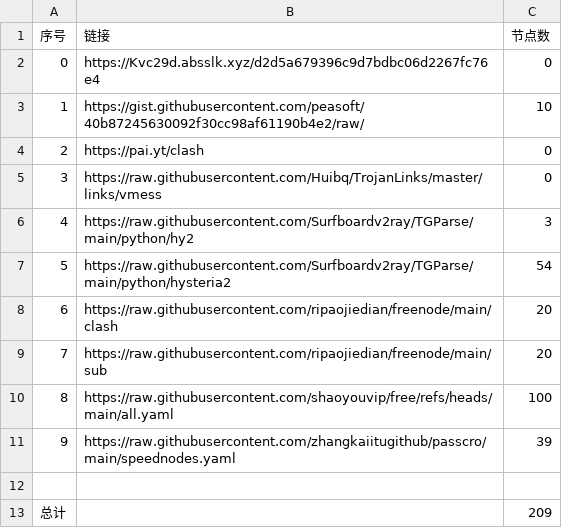
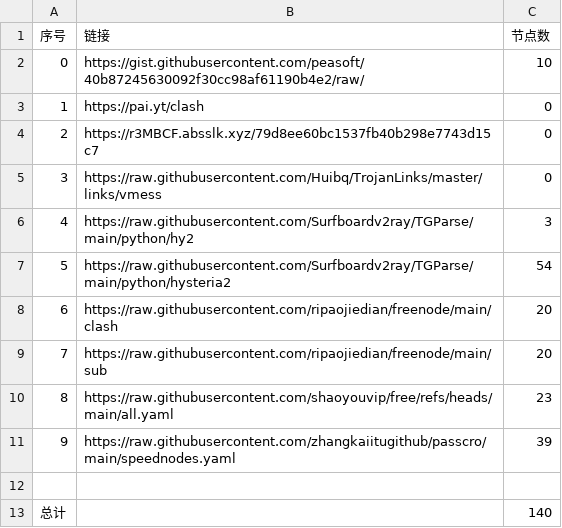
Before and after one commit to Baobei321/-NoMoreWalls, a CSV file: list_result.csv, drawn as a sheet.

```diff
--- a/list_result.csv
+++ b/list_result.csv
@@ -1,5 +1,5 @@
 序号,链接,节点数
-0,https://Kvc29d.absslk.xyz/d2d5a679396c9d7bdbc06d2267fc76e4,0
-1,https://gist.githubusercontent.com/peasoft/40b87245630092f30cc98af61190b4e2/raw/,10
-2,https://pai.yt/clash,0
+0,https://gist.githubusercontent.com/peasoft/40b87245630092f30cc98af61190b4e2/raw/,10
+1,https://pai.yt/clash,0
+2,https://r3MBCF.absslk.xyz/79d8ee60bc1537fb40b298e7743d15c7,0
 3,https://raw.githubusercontent.com/Huibq/TrojanLinks/master/links/vmess,0
@@ -9,5 +9,5 @@
 7,https://raw.githubusercontent.com/ripaojiedian/freenode/main/sub,20
-8,https://raw.githubusercontent.com/shaoyouvip/free/refs/heads/main/all.yaml,100
+8,https://raw.githubusercontent.com/shaoyouvip/free/refs/heads/main/all.yaml,23
 9,https://raw.githubusercontent.com/zhangkaiitugithub/passcro/main/speednodes.yaml,39
 
-总计,,209
+总计,,140
```
Also changed, not shown: 23 other files.
